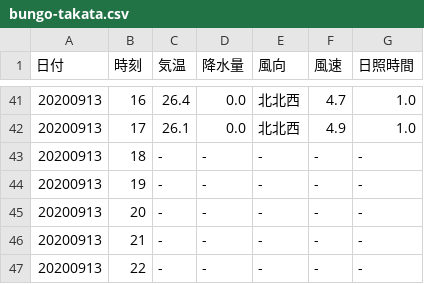
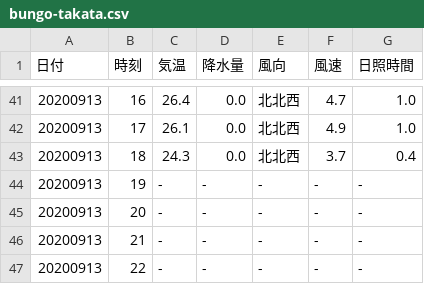
Before and after one commit to s1715-kudo/weather, a CSV file: past_weather/bungo-takata.csv, drawn as a sheet; only a part is shown, gaps mark what is left out.

```diff
--- a/past_weather/bungo-takata.csv
+++ b/past_weather/bungo-takata.csv
@@ -42,3 +42,3 @@
 20200913,17,26.1,0.0,北北西,4.9,1.0
-20200913,18,-,-,-,-,-
+20200913,18,24.3,0.0,北北西,3.7,0.4
 20200913,19,-,-,-,-,-
```
Also changed, not shown: past_weather/kunimi.csv, past_weather/nakatsu.csv, 8 other files.
